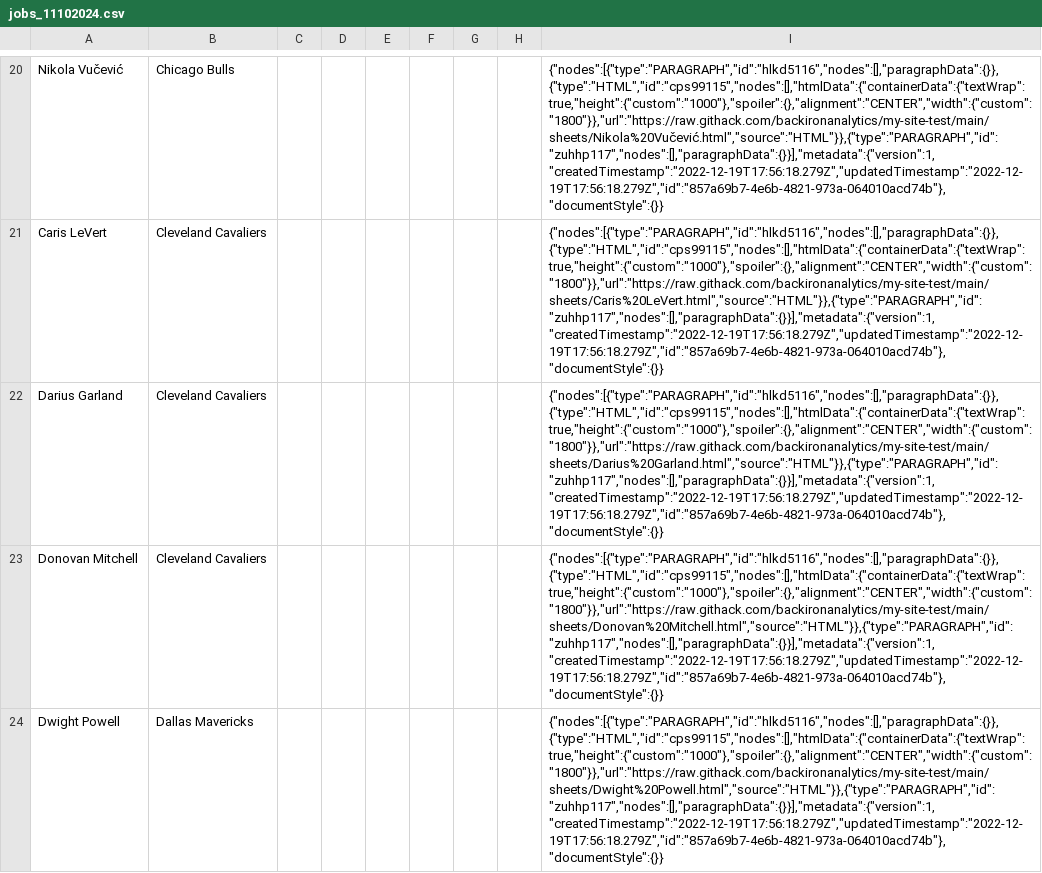
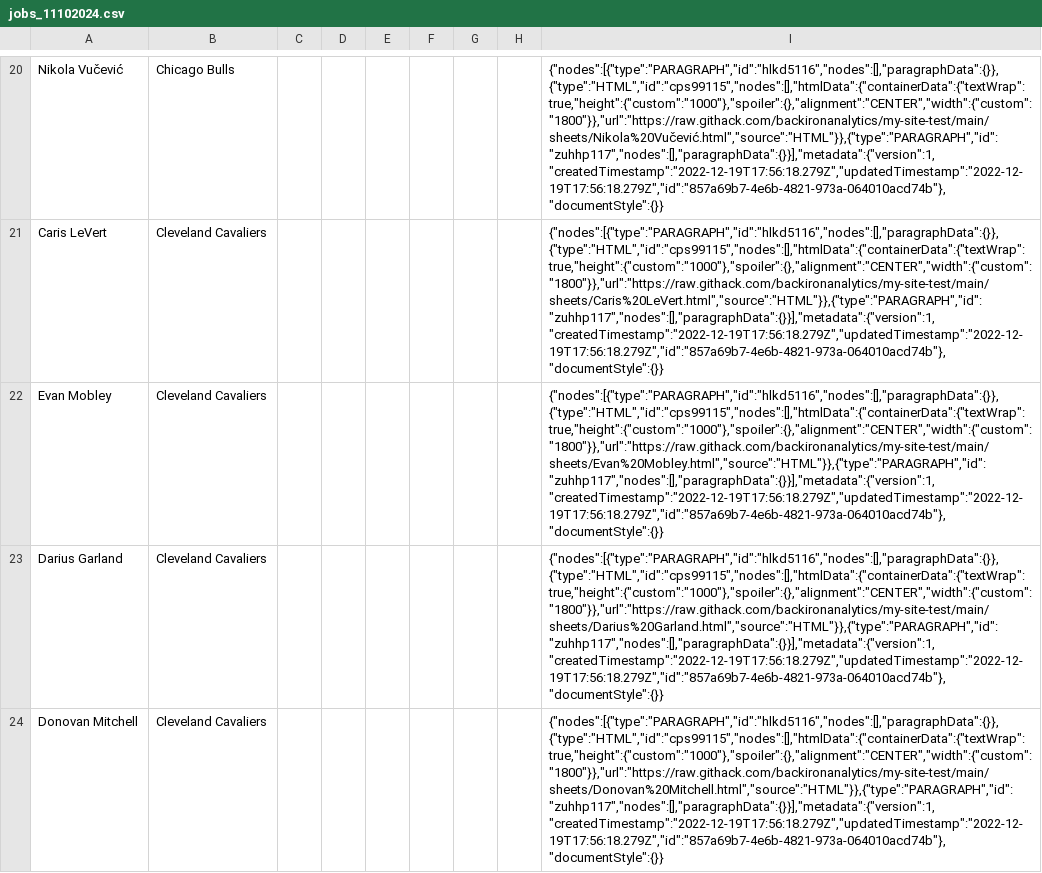
Before and after one commit to backironanalytics/my-site-test, a CSV file: jobs_11102024.csv, drawn as a sheet; only a part is shown, gaps mark what is left out; the shorter side is filled out with more unchanged rows; the diff names each change by its address in the sheet, - before the commit and + after, or states it on an @@ line.

```diff
--- a/jobs_11102024.csv
+++ b/jobs_11102024.csv
+row 22: Evan Mobley | Cleveland Cavaliers |  |  |  |  |  |  | {"nodes":[{"type":"PARAGRAPH","id":"hlkd5116","nodes":[],"paragraphData":{}},{"type":"HTML","id":"cps99115","nodes":[],"htmlData":{"containerData":{"textWrap":true,"height":{"custom":"1000"},"spoiler":{},"alignment":"CENTER","width":{"custom":"1800"}},"url":"https://raw.githack.com/backironanalytics/my-site-test/main/sheets/Evan%20Mobley.html","source":"HTML"}},{"type":"PARAGRAPH","id":"zuhhp117","nodes":[],"paragraphData":{}}],"metadata":{"version":1,"createdTimestamp":"2022-12-19T17:56:18.279Z","updatedTimestamp":"2022-12-19T17:56:18.279Z","id":"857a69b7-4e6b-4821-973a-064010acd74b"},"documentStyle":{}}
```
Also changed, not shown: jobs_test2.csv, rosters.csv, 8 other files.
